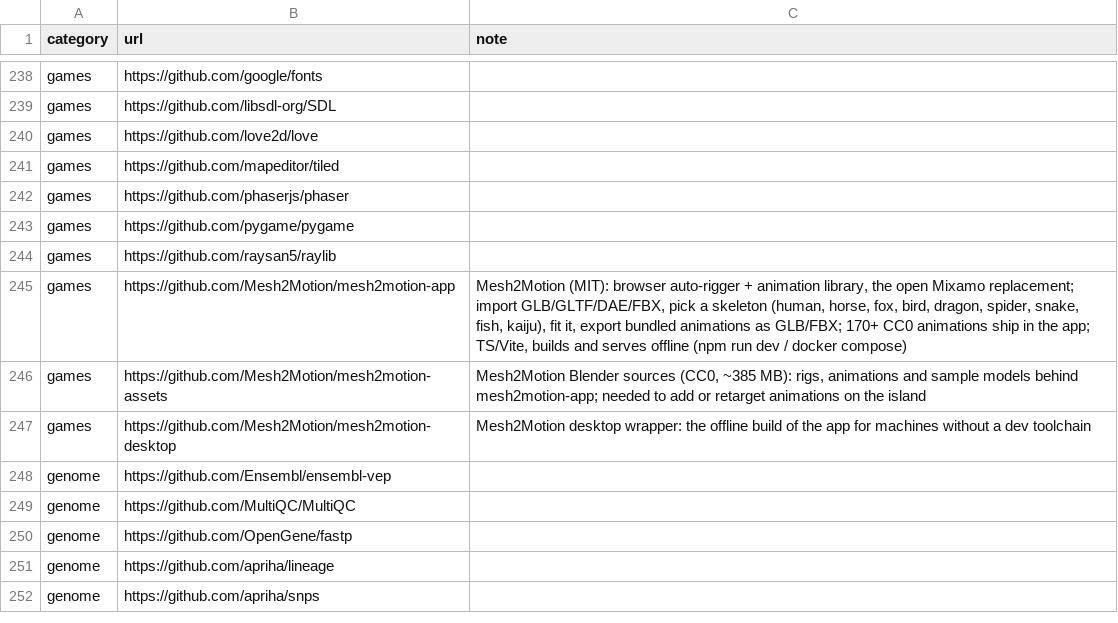
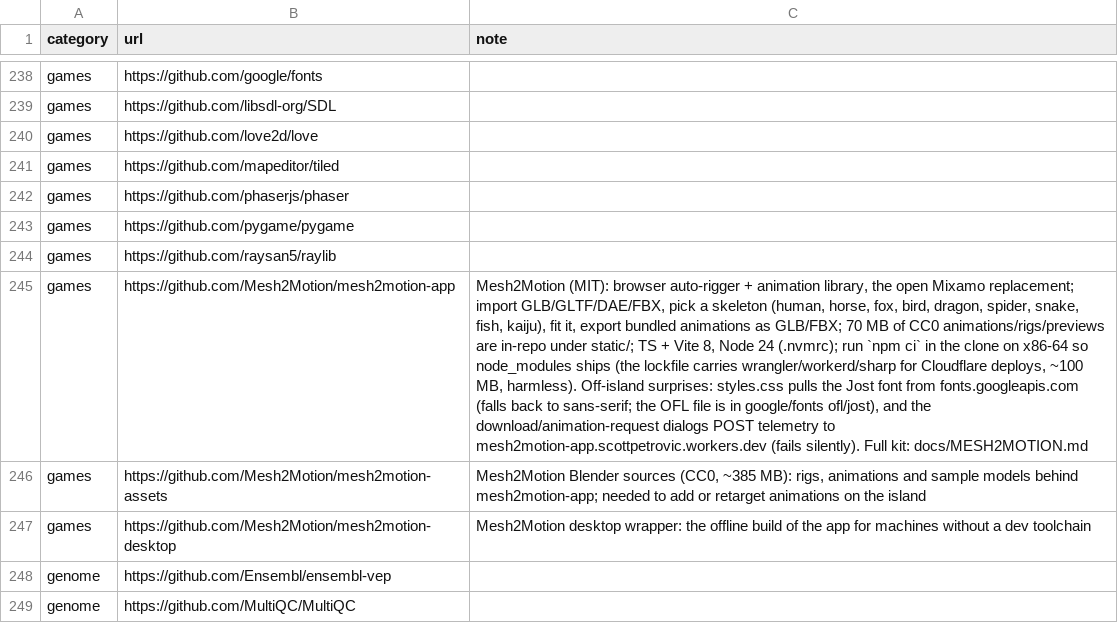
Before and after one commit to TheBeaninator/ark, a TSV file: manifest/repos.tsv, drawn as a sheet; only a part is shown, gaps mark what is left out; the shorter side is filled out with more unchanged rows; the diff names each change by its address in the sheet, - before the commit and + after, or states it on an @@ line.

```diff
--- a/manifest/repos.tsv
+++ b/manifest/repos.tsv
-C245 (note): …as GLB/FBX; 170+ CC0 animations ship in the app; TS/Vite, builds and serves offline (npm run dev / docker compose)
+C245 (note): …as GLB/FBX; 70 MB of CC0 animations/rigs/previews are in-repo under static/; TS + Vite 8, Node 24 (.nvmrc); run `npm ci` in the clone on x86-64 so node_modules ships (the lockfile carries wrangler/workerd/sharp for Cloudflare deploys, ~100 MB, harmless). Off-island surprises: styles.css pulls the Jost font from fonts.googleapis.com (falls back to sans-serif; the OFL file is in google/fonts ofl/jost), and the download/animation-request dialogs POST telemetry to mesh2motion-app.scottpetrovic.workers.dev (fails silently). Full kit: docs/MESH2MOTION.md
```
Also changed, not shown: manifest/containers.tsv, manifest/reference.tsv, 2 other files.
